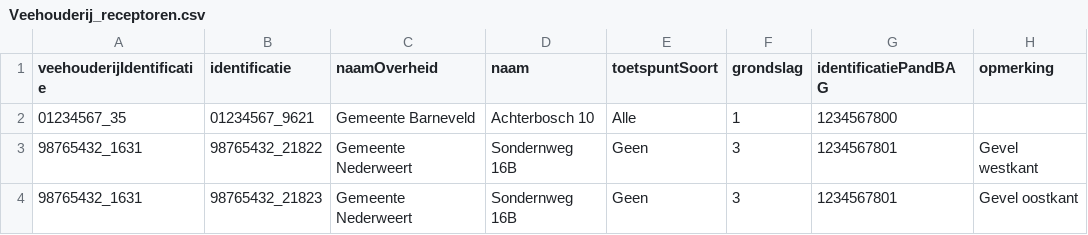
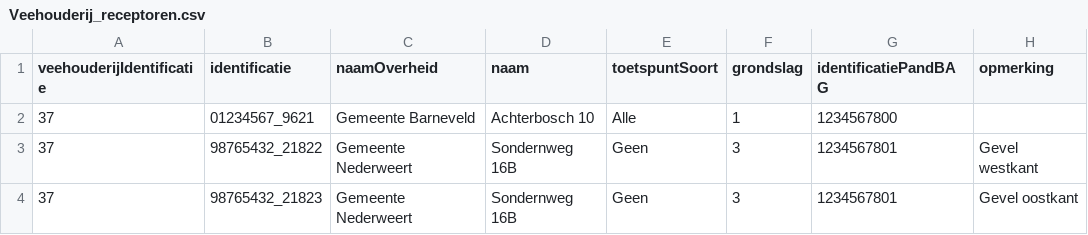
Before and after one commit to rivm-syso/CIMLK, a CSV file: hale/input/Veehouderij_receptoren.csv, drawn as a sheet; only a part is shown; the diff names each change by its address in the sheet, - before the commit and + after, or states it on an @@ line.

Commit message:
Rekenresultaten veehouderijen

```diff
--- a/hale/input/Veehouderij_receptoren.csv
+++ b/hale/input/Veehouderij_receptoren.csv
-A2 (veehouderijIdentificatie): 01234567_35
+A2 (veehouderijIdentificatie): 37
-A3:A4 (veehouderijIdentificatie): 98765432_1631
+A3:A4 (veehouderijIdentificatie): 37
```
Also changed, not shown: 13 other files.
